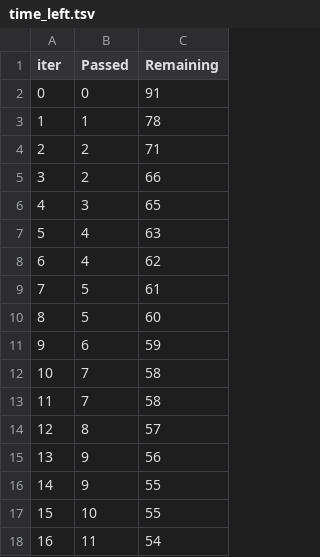
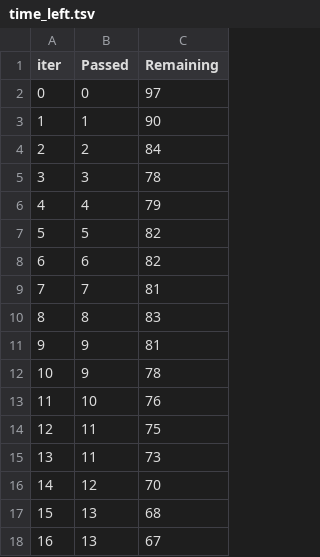
Before and after one commit to Mayank2310/Basic-ML-Project, a TSV file: catboost_info/time_left.tsv, drawn as a sheet; only a part is shown; the diff covers the shown part only.

```diff
--- a/catboost_info/time_left.tsv
+++ b/catboost_info/time_left.tsv
@@ -1,18 +1,18 @@
 iter	Passed	Remaining
-0	0	91
-1	1	78
-2	2	71
-3	2	66
-4	3	65
-5	4	63
-6	4	62
-7	5	61
-8	5	60
-9	6	59
-10	7	58
-11	7	58
-12	8	57
-13	9	56
-14	9	55
-15	10	55
-16	11	54
+0	0	97
+1	1	90
+2	2	84
+3	3	78
+4	4	79
+5	5	82
+6	6	82
+7	7	81
+8	8	83
+9	9	81
+10	9	78
+11	10	76
+12	11	75
+13	11	73
+14	12	70
+15	13	68
+16	13	67
```
Also changed, not shown: 131 edited cells elsewhere in this file, 3 other files.
